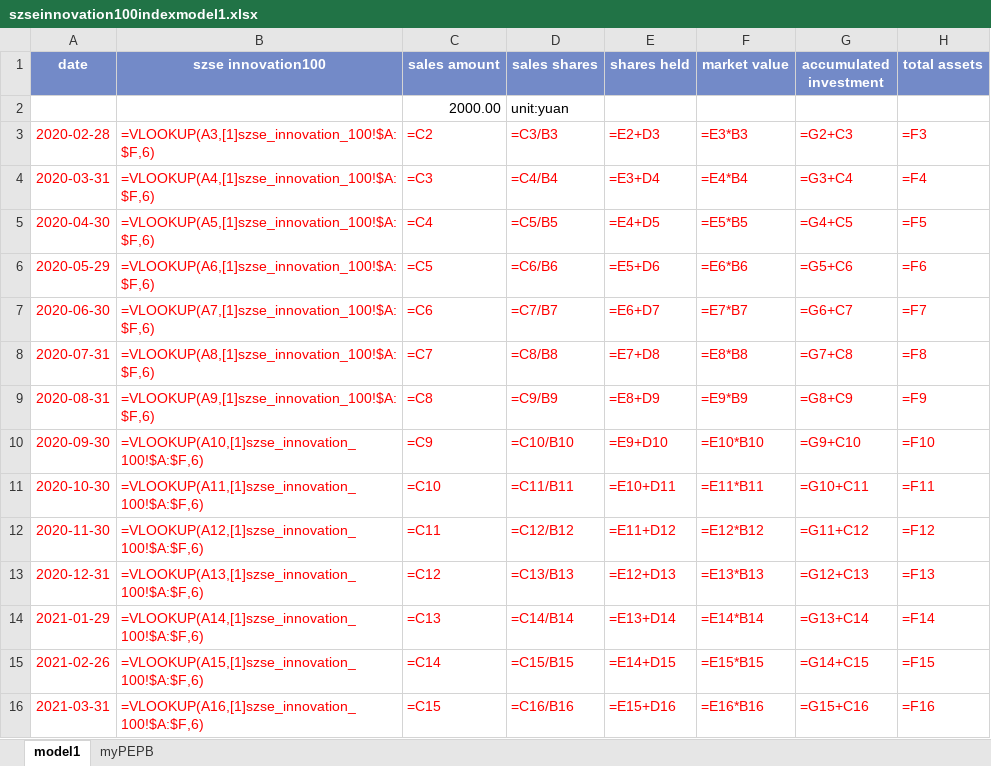
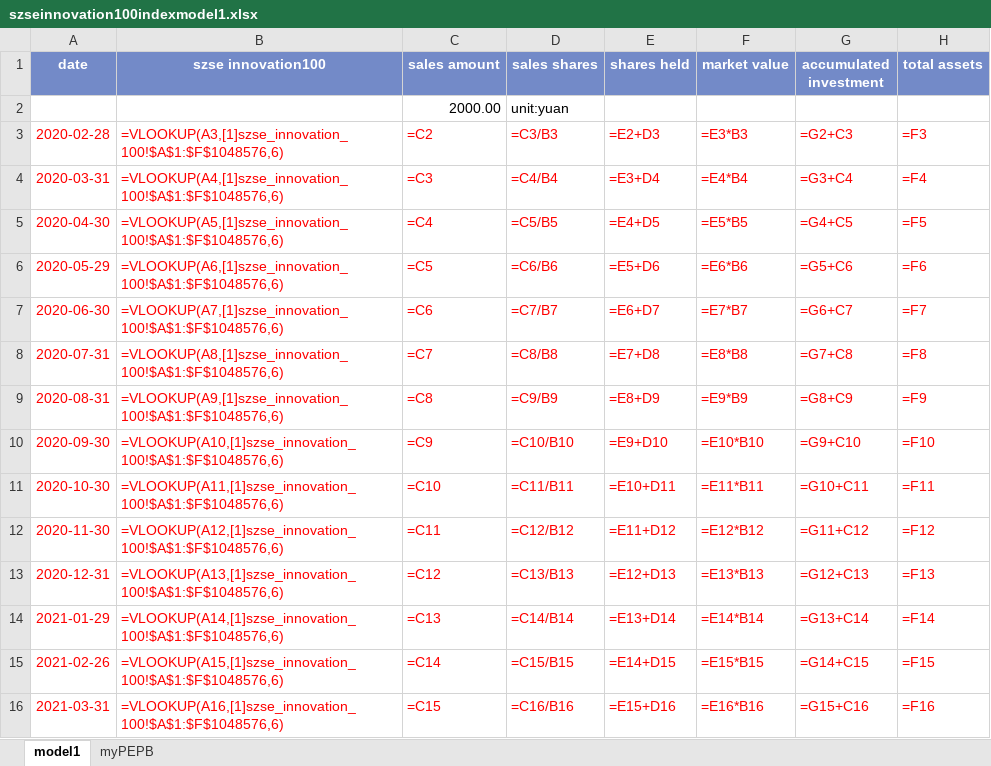
Before and after one commit to laienwei/valuationquan, an Excel workbook: lai/valuationquan/szseinnovation100index/szseinnovation100indexmodel1.xlsx, sheet model1, drawn as a sheet; only a part is shown; values as stored, in another font and other column widths than the file's, no borders; formulas are shown in place of their values; charts and pictures not drawn; the diff covers the shown part only; the diff names each change by its address in the sheet, - before the commit and + after, or states it on an @@ line.

```diff
--- a/lai/valuationquan/szseinnovation100index/szseinnovation100indexmodel1.xlsx (sheet model1)
+++ b/lai/valuationquan/szseinnovation100index/szseinnovation100indexmodel1.xlsx (sheet model1)
-B3 (szse innovation100): =VLOOKUP(A3,[1]szse_innovation_100!$A:$F,6)
+B3 (szse innovation100): =VLOOKUP(A3,[1]szse_innovation_100!$A$1:$F$1048576,6)
-B4 (szse innovation100): =VLOOKUP(A4,[1]szse_innovation_100!$A:$F,6)
+B4 (szse innovation100): =VLOOKUP(A4,[1]szse_innovation_100!$A$1:$F$1048576,6)
-B5 (szse innovation100): =VLOOKUP(A5,[1]szse_innovation_100!$A:$F,6)
+B5 (szse innovation100): =VLOOKUP(A5,[1]szse_innovation_100!$A$1:$F$1048576,6)
-B6 (szse innovation100): =VLOOKUP(A6,[1]szse_innovation_100!$A:$F,6)
+B6 (szse innovation100): =VLOOKUP(A6,[1]szse_innovation_100!$A$1:$F$1048576,6)
-B7 (szse innovation100): =VLOOKUP(A7,[1]szse_innovation_100!$A:$F,6)
+B7 (szse innovation100): =VLOOKUP(A7,[1]szse_innovation_100!$A$1:$F$1048576,6)
-B8 (szse innovation100): =VLOOKUP(A8,[1]szse_innovation_100!$A:$F,6)
+B8 (szse innovation100): =VLOOKUP(A8,[1]szse_innovation_100!$A$1:$F$1048576,6)
-B9 (szse innovation100): =VLOOKUP(A9,[1]szse_innovation_100!$A:$F,6)
+B9 (szse innovation100): =VLOOKUP(A9,[1]szse_innovation_100!$A$1:$F$1048576,6)
-B10 (szse innovation100): =VLOOKUP(A10,[1]szse_innovation_100!$A:$F,6)
+B10 (szse innovation100): =VLOOKUP(A10,[1]szse_innovation_100!$A$1:$F$1048576,6)
-B11 (szse innovation100): =VLOOKUP(A11,[1]szse_innovation_100!$A:$F,6)
+B11 (szse innovation100): =VLOOKUP(A11,[1]szse_innovation_100!$A$1:$F$1048576,6)
-B12 (szse innovation100): =VLOOKUP(A12,[1]szse_innovation_100!$A:$F,6)
+B12 (szse innovation100): =VLOOKUP(A12,[1]szse_innovation_100!$A$1:$F$1048576,6)
-B13 (szse innovation100): =VLOOKUP(A13,[1]szse_innovation_100!$A:$F,6)
+B13 (szse innovation100): =VLOOKUP(A13,[1]szse_innovation_100!$A$1:$F$1048576,6)
-B14 (szse innovation100): =VLOOKUP(A14,[1]szse_innovation_100!$A:$F,6)
+B14 (szse innovation100): =VLOOKUP(A14,[1]szse_innovation_100!$A$1:$F$1048576,6)
-B15 (szse innovation100): =VLOOKUP(A15,[1]szse_innovation_100!$A:$F,6)
+B15 (szse innovation100): =VLOOKUP(A15,[1]szse_innovation_100!$A$1:$F$1048576,6)
-B16 (szse innovation100): =VLOOKUP(A16,[1]szse_innovation_100!$A:$F,6)
+B16 (szse innovation100): =VLOOKUP(A16,[1]szse_innovation_100!$A$1:$F$1048576,6)
```
Also changed, not shown: 18 edited cells elsewhere in this sheet, charts or pictures, lai/valuationquan/CNIESG300index/CNIESG300indexmodel1.xlsx, lai/valuationquan/szseinnovation100index/szseinnovation100indexmodel4.xlsx, 2 other files.
